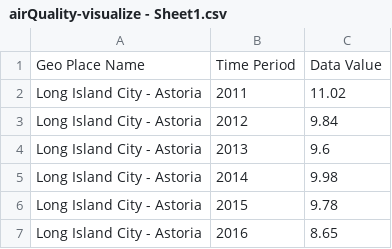
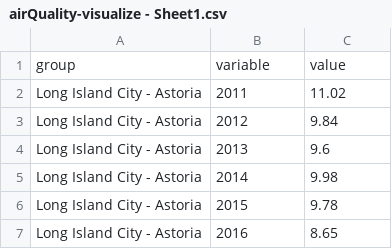
Before and after one commit to joo-interactive-design/msdv-dvia, a CSV file: airQuality-visualize - Sheet1.csv, drawn as a sheet; only a part is shown.

Commit message:
Update airQuality-visualize - Sheet1.csv

```diff
--- a/airQuality-visualize - Sheet1.csv
+++ b/airQuality-visualize - Sheet1.csv
@@ -1,2 +1,2 @@
-Geo Place Name,Time Period,Data Value
+group,variable,value
 Long Island City - Astoria,2011,11.02
```
